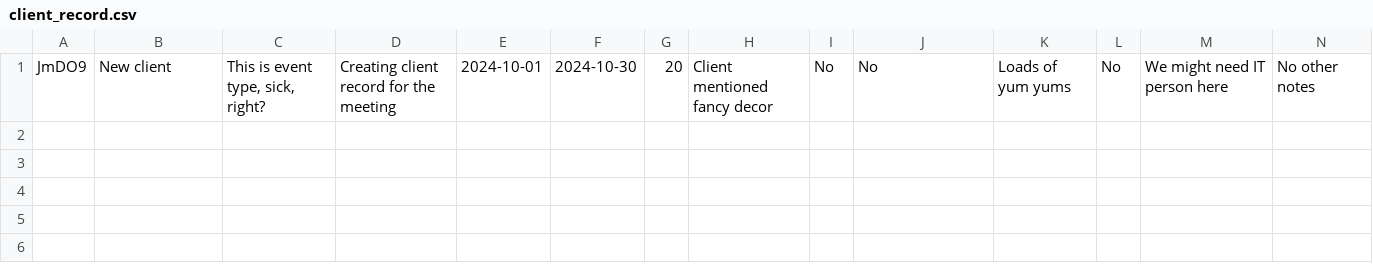
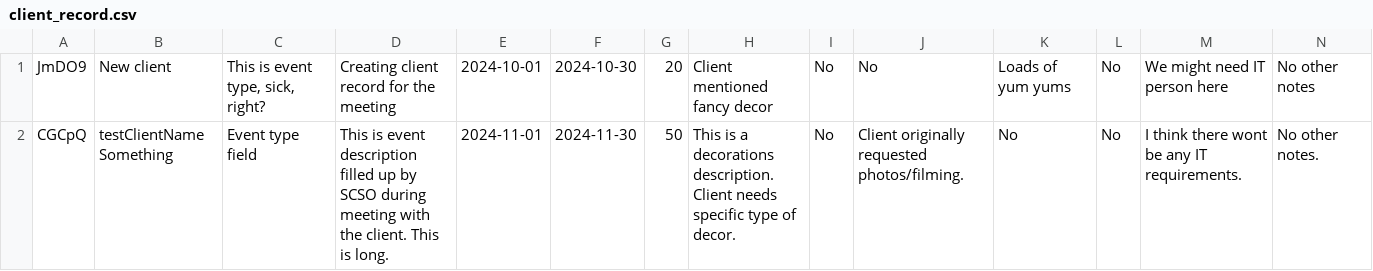
Before and after one commit to PatrikEdelenji/sep-project, a CSV file: sep-app/data/client_record.csv, drawn as a sheet; only a part is shown; rows hold the shown columns only; the diff names each change by its address in the sheet, - before the commit and + after, or states it on an @@ line.

```diff
--- a/sep-app/data/client_record.csv
+++ b/sep-app/data/client_record.csv
+row 2: CGCpQ | testClientName Something | Event type field | This is event description filled up by SCSO during meeting with the client. This is long. | 2024-11-01 | 2024-11-30 | 50 | This is a decorations description. Client needs specific type of decor. | No | Client originally requested photos/filming. | No | No | I think there wont be any IT requirements. | No other notes.
```
Also changed, not shown: sep-app/data/approved_admin.csv, 10 other files.
